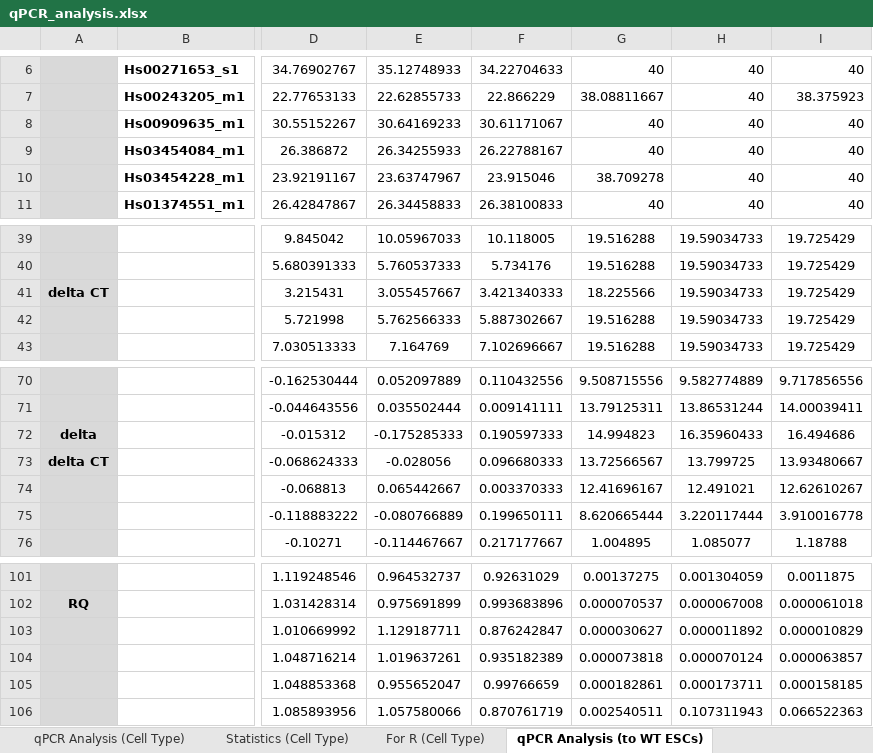
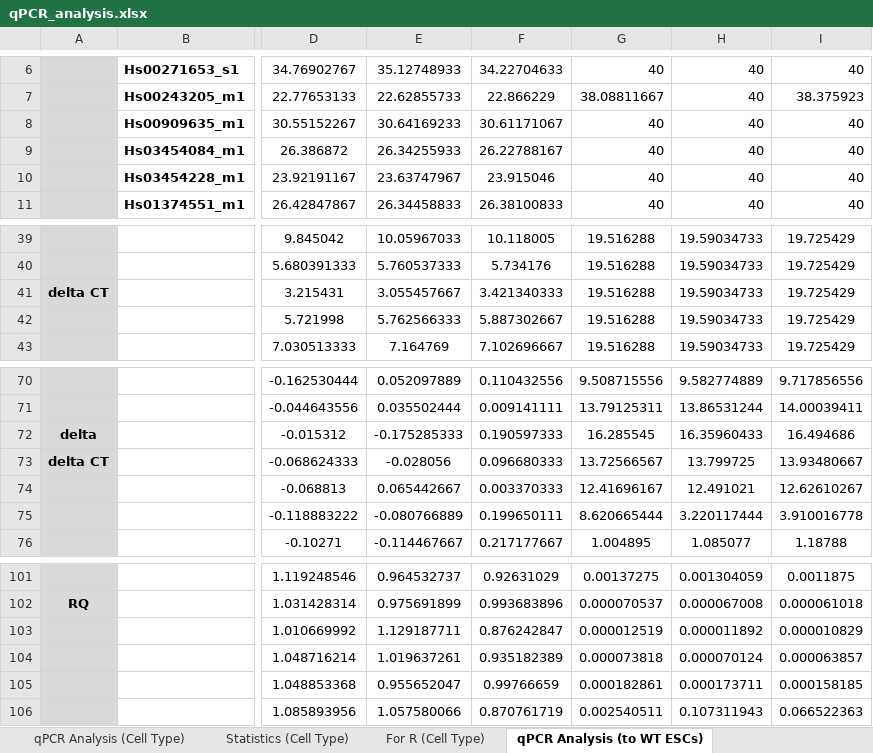
Before and after one commit to rachelgilmore/qPCRanalysis, an Excel workbook: qPCR_analysis.xlsx, sheet qPCR Analysis (to WT ESCs), drawn as a sheet; only a part is shown, gaps mark what is left out; values as stored, in another font and other column widths than the file's, no borders; the diff covers the shown part only; the diff names each change by its address in the sheet, - before the commit and + after, or states it on an @@ line.

Commit message:
Add files via upload
Updated analysis

```diff
--- a/qPCR_analysis.xlsx (sheet qPCR Analysis (to WT ESCs))
+++ b/qPCR_analysis.xlsx (sheet qPCR Analysis (to WT ESCs))
-G10: 38.709278
+G10: 40
-G41: 18.225566
+G41: 19.516288
-G72: 14.994823
+G72: 16.285545
-G103: 0.000030627
+G103: 0.000012519
```
Also changed, not shown: 18 edited cells elsewhere in this sheet, sheet Statistics (Cell Type), sheet Statistics (to WT ESCs), sheet For R (Cell Type), sheet For R (to WT ESCs), sheet qPCR Analysis (Cell Type), sheet StDev Calc, 1 more sheet, other sheet tabs, formulas that keep their value, 3 other files.
